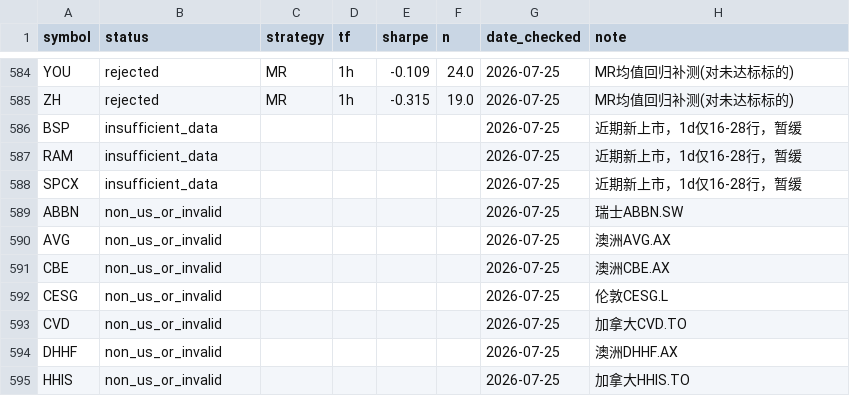
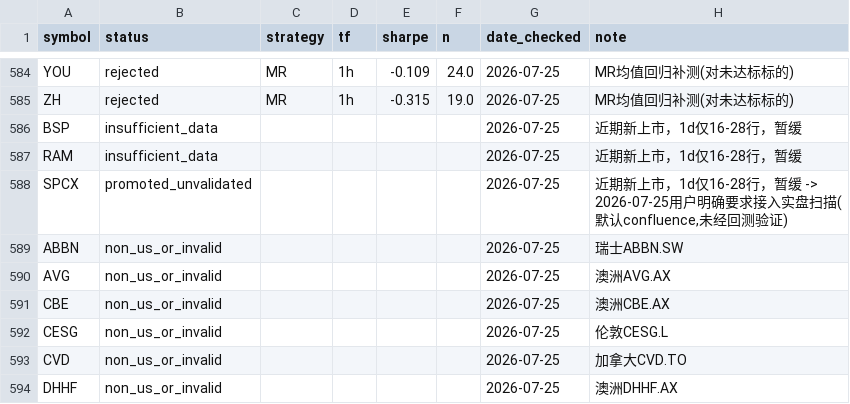
Before and after one commit to whicter/quantrift_stock, a CSV file: watchlist_history.csv, drawn as a sheet; only a part is shown, gaps mark what is left out; the shorter side is filled out with more unchanged rows.

Commit message:
add SPCX to live scanning as an explicitly unvalidated exception
User asked to add SPCX (Space Exploration Technologies Corp, IPO'd
2026-06-12) despite only 28 days of 1d history -- too little for a
real backtest under any of the four strategies (RSI2/MR need 200+
days, Breakout needs 252+). Confirmed and flagged the consequence
before proceeding: with no explicit STRATEGY_MAP entry, it falls
through to the "confluence" default, and Confluence's live check only
requires 50 bars -- SPCX's 201 1h bars clear that, so it will start
producing real signals immediately with zero backtest evidence behind
them. User confirmed proceeding anyway.

Added to watchlist_2026_07 with no STRATEGY_MAP override (uses the
confluence default as-is) and a comment marking it as the only
symbol in the system live without backtest validation, due for
re-evaluation once enough history accumulates. watchlist_history.csv
uses a distinct "promoted_unvalidated" status so it's never confused
with the validated "promoted" entries in review or documentation.

Also recorded, per user's follow-up question, that SPCX and SPXC (SPX
Technologies, an unrelated industrial company promoted earlier via
grid search) were correctly kept separate throughout -- both are real
tickers in the user's watchlist and neither was misrouted.

```diff
--- a/watchlist_history.csv
+++ b/watchlist_history.csv
@@ -587,3 +587,3 @@ BSP,insufficient_data,,,,,2026-07-25,近期新上市，1d仅16-28行，暂缓
 RAM,insufficient_data,,,,,2026-07-25,近期新上市，1d仅16-28行，暂缓
-SPCX,insufficient_data,,,,,2026-07-25,近期新上市，1d仅16-28行，暂缓
+SPCX,promoted_unvalidated,,,,,2026-07-25,"近期新上市，1d仅16-28行，暂缓 -> 2026-07-25用户明确要求接入实盘扫描(默认confluence,未经回测验证)"
 ABBN,non_us_or_invalid,,,,,2026-07-25,瑞士ABBN.SW
```
Also changed, not shown: 3 other files.
